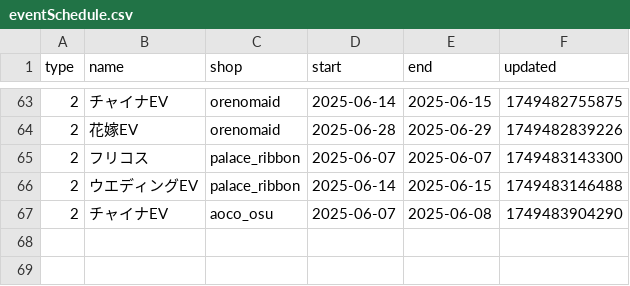
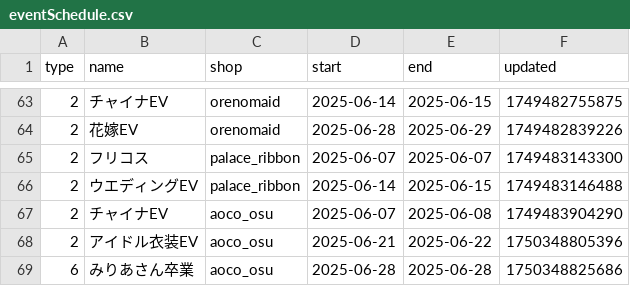
Before and after one commit to c890904/cafeSchedule, a CSV file: eventSchedule.csv, drawn as a sheet; only a part is shown, gaps mark what is left out; the diff names each change by its address in the sheet, - before the commit and + after, or states it on an @@ line.

```diff
--- a/eventSchedule.csv
+++ b/eventSchedule.csv
+row 68: 2 | アイドル衣装EV | aoco_osu | 2025-06-21 | 2025-06-22 | 1750348805396
+row 69: 6 | みりあさん卒業 | aoco_osu | 2025-06-28 | 2025-06-28 | 1750348825686
```
Also changed, not shown: cast.csv, schedule.csv, 2 other files.
